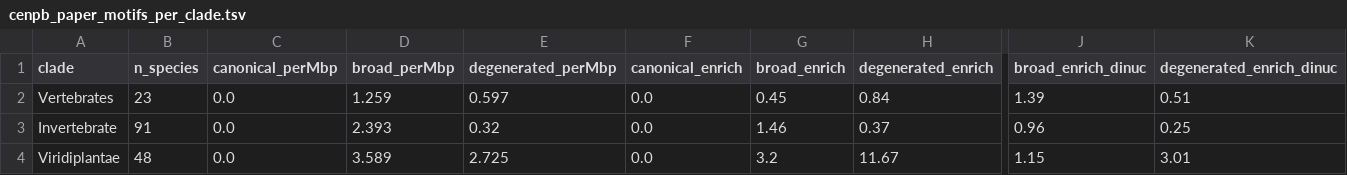
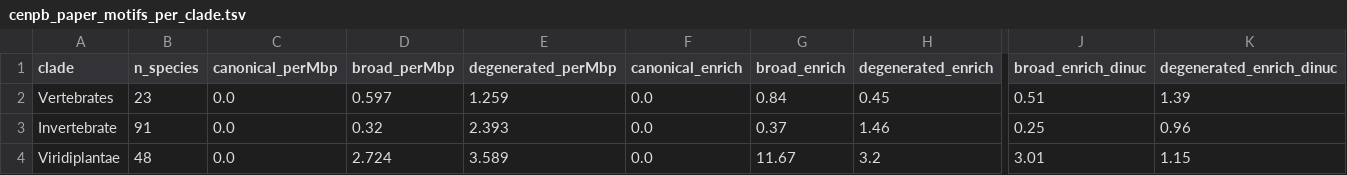
Before and after one commit to jacgonisa/DToL_phylogenomics, a TSV file: 06_cenpb_box/data/cenpb_paper_motifs_per_clade.tsv, drawn as a sheet; only a part is shown, gaps mark what is left out; the diff names each change by its address in the sheet, - before the commit and + after, or states it on an @@ line.

```diff
--- a/06_cenpb_box/data/cenpb_paper_motifs_per_clade.tsv
+++ b/06_cenpb_box/data/cenpb_paper_motifs_per_clade.tsv
-D2 (broad_perMbp): 1.259
+D2 (broad_perMbp): 0.597
-E2 (degenerated_perMbp): 0.597
+E2 (degenerated_perMbp): 1.259
-G2 (broad_enrich): 0.45
+G2 (broad_enrich): 0.84
-H2 (degenerated_enrich): 0.84
+H2 (degenerated_enrich): 0.45
-J2 (broad_enrich_dinuc): 1.39
+J2 (broad_enrich_dinuc): 0.51
-K2 (degenerated_enrich_dinuc): 0.51
+K2 (degenerated_enrich_dinuc): 1.39
-D3 (broad_perMbp): 2.393
+D3 (broad_perMbp): 0.32
-E3 (degenerated_perMbp): 0.32
+E3 (degenerated_perMbp): 2.393
-G3 (broad_enrich): 1.46
+G3 (broad_enrich): 0.37
-H3 (degenerated_enrich): 0.37
+H3 (degenerated_enrich): 1.46
-J3 (broad_enrich_dinuc): 0.96
+J3 (broad_enrich_dinuc): 0.25
-K3 (degenerated_enrich_dinuc): 0.25
+K3 (degenerated_enrich_dinuc): 0.96
-D4 (broad_perMbp): 3.589
+D4 (broad_perMbp): 2.724
-E4 (degenerated_perMbp): 2.725
+E4 (degenerated_perMbp): 3.589
-G4 (broad_enrich): 3.2
+G4 (broad_enrich): 11.67
-H4 (degenerated_enrich): 11.67
+H4 (degenerated_enrich): 3.2
-J4 (broad_enrich_dinuc): 1.15
+J4 (broad_enrich_dinuc): 3.01
-K4 (degenerated_enrich_dinuc): 3.01
+K4 (degenerated_enrich_dinuc): 1.15
```
Also changed, not shown: 06_cenpb_box/data/cenpb_human_benchmark.tsv, 06_cenpb_box/data/cenpb_paper_motifs_per_species.tsv, 16 other files.
